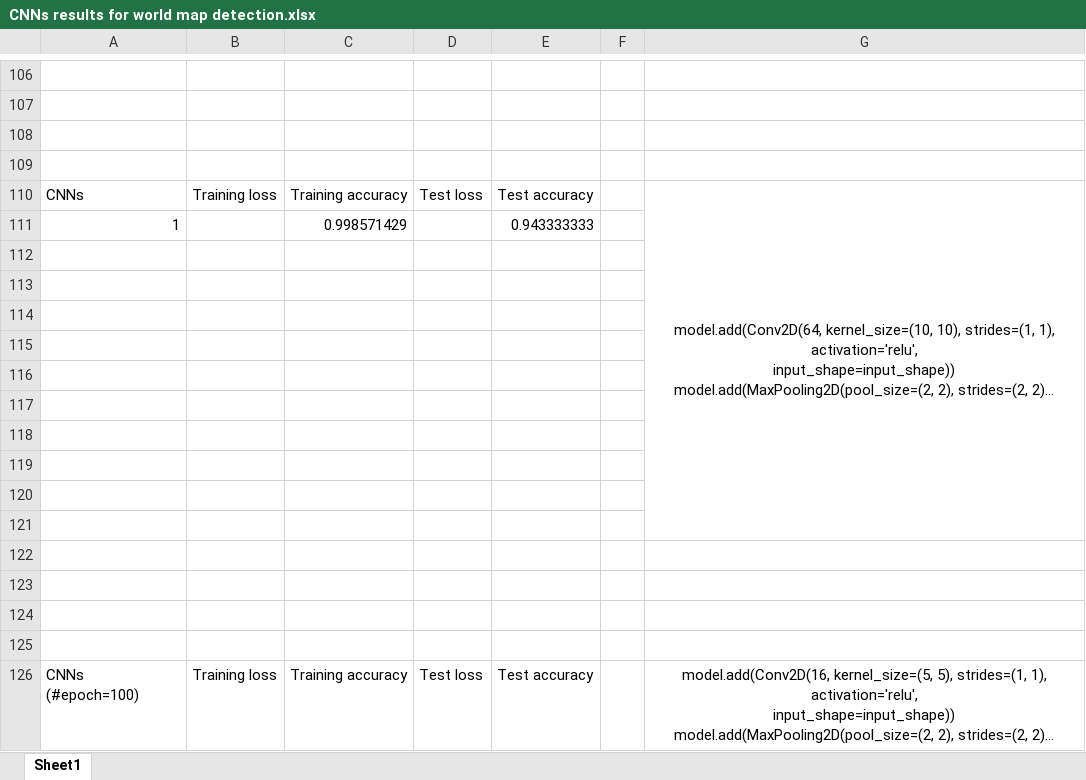
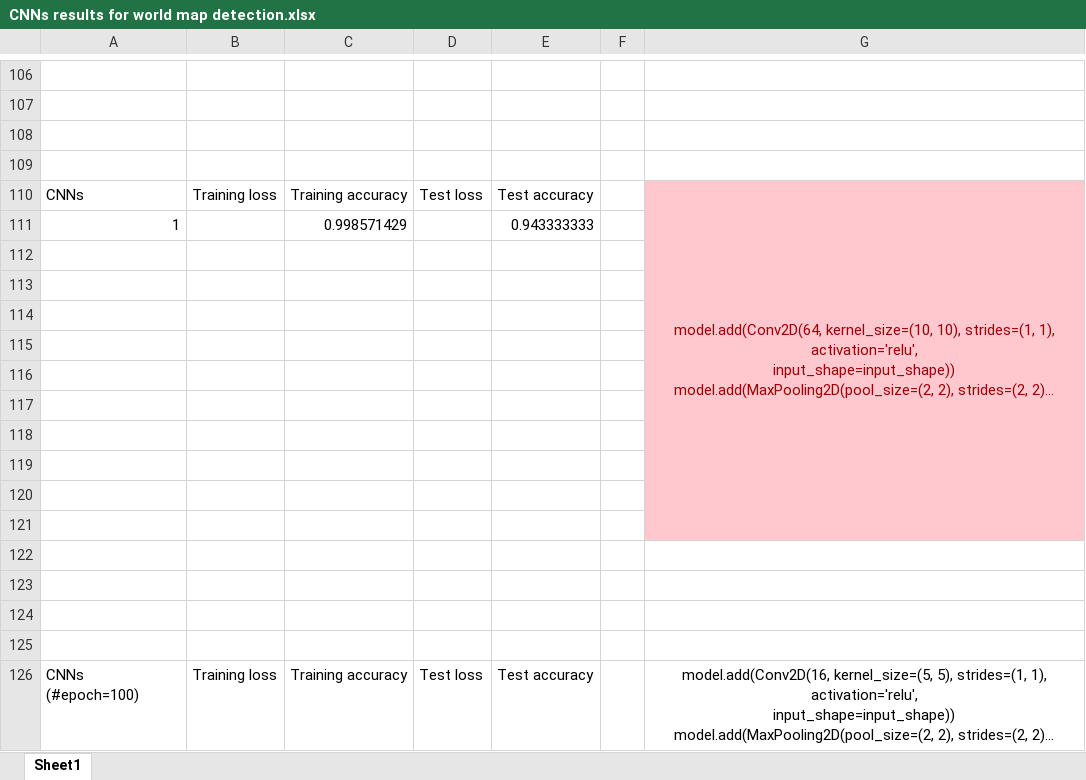
Before and after one commit to JialinLiOSU/Map_Identification_Classification, an Excel workbook: Experiment results/CNNs results for world map detection.xlsx, sheet Sheet1, drawn as a sheet; only a part is shown, gaps mark what is left out; long unchanged cells end in …; values as stored, in another font and other column widths than the file's, no borders; charts and pictures not drawn; the diff names each change by its address in the sheet, - before the commit and + after, or states it on an @@ line.

Commit message:
Update CNNs results for world map detection.xlsx

```diff
--- a/Experiment results/CNNs results for world map detection.xlsx (sheet Sheet1)
+++ b/Experiment results/CNNs results for world map detection.xlsx (sheet Sheet1)
-G110:G121 fill: none
+G110:G121 fill: #FFC7CE
-G110 text colour: black
+G110 text colour: #9C0006
```
Also changed, not shown: charts or pictures.
